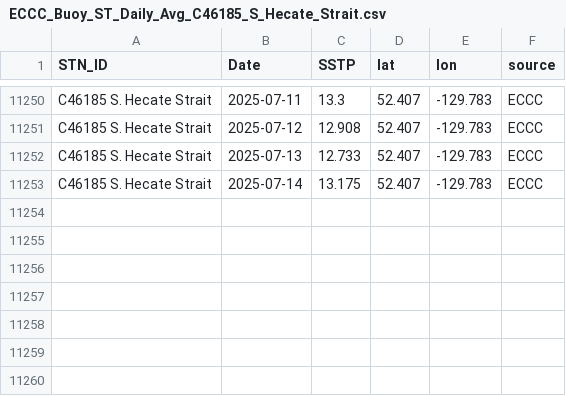
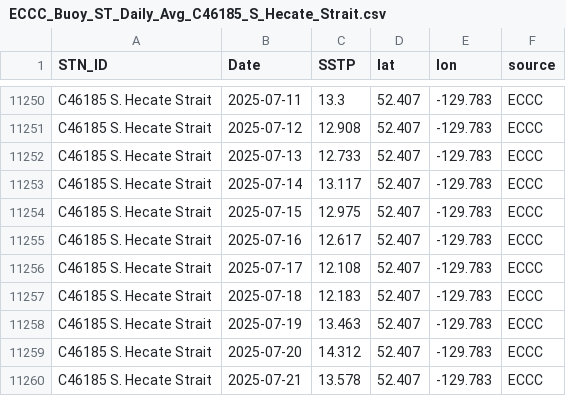
Before and after one commit to IOS-OSD-DPG/Pacific_SST_Monitoring, a CSV file: data/buoy_ST_daily/ECCC_Buoy_ST_Daily_Avg_C46185_S_Hecate_Strait.csv, drawn as a sheet; only a part is shown, gaps mark what is left out.

```diff
--- a/data/buoy_ST_daily/ECCC_Buoy_ST_Daily_Avg_C46185_S_Hecate_Strait.csv
+++ b/data/buoy_ST_daily/ECCC_Buoy_ST_Daily_Avg_C46185_S_Hecate_Strait.csv
@@ -11252,2 +11252,9 @@
 "C46185 S. Hecate Strait",2025-07-13,12.733,52.407,-129.783,"ECCC"
-"C46185 S. Hecate Strait",2025-07-14,13.175,52.407,-129.783,"ECCC"
+"C46185 S. Hecate Strait",2025-07-14,13.117,52.407,-129.783,"ECCC"
+"C46185 S. Hecate Strait",2025-07-15,12.975,52.407,-129.783,"ECCC"
+"C46185 S. Hecate Strait",2025-07-16,12.617,52.407,-129.783,"ECCC"
+"C46185 S. Hecate Strait",2025-07-17,12.108,52.407,-129.783,"ECCC"
+"C46185 S. Hecate Strait",2025-07-18,12.183,52.407,-129.783,"ECCC"
+"C46185 S. Hecate Strait",2025-07-19,13.463,52.407,-129.783,"ECCC"
+"C46185 S. Hecate Strait",2025-07-20,14.312,52.407,-129.783,"ECCC"
+"C46185 S. Hecate Strait",2025-07-21,13.578,52.407,-129.783,"ECCC"
```
Also changed, not shown: data/buoy_ST_daily/ECCC_Buoy_ST_Daily_Avg_C46145_Central_Dixon_Entrance.csv, data/buoy_ST_daily/ECCC_Buoy_ST_Daily_Avg_C46183_N_Hecate_Strait.csv, 28 other files.
